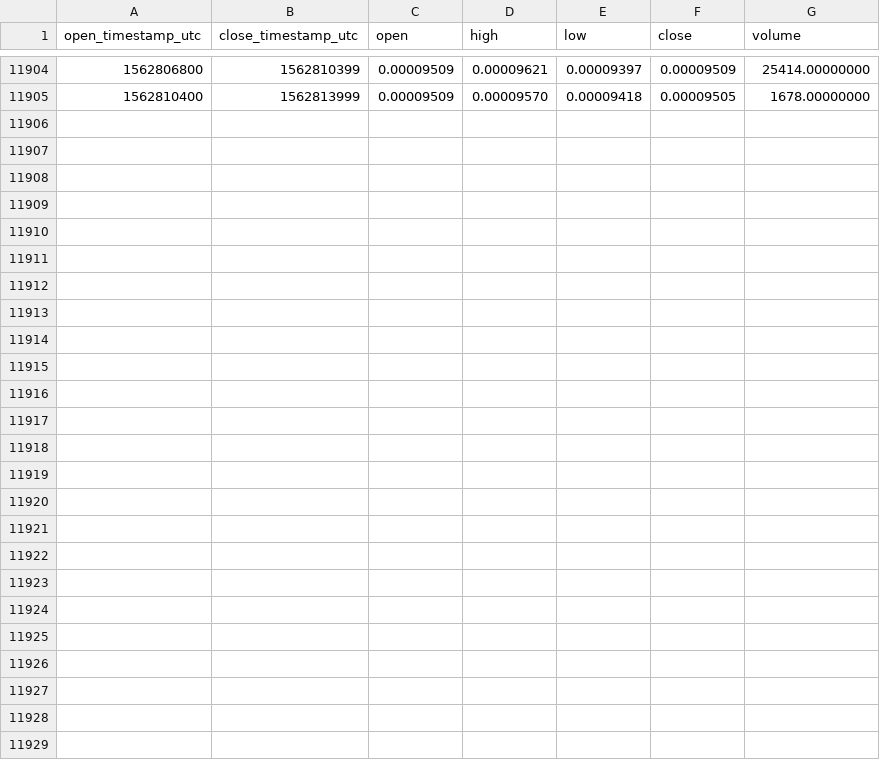
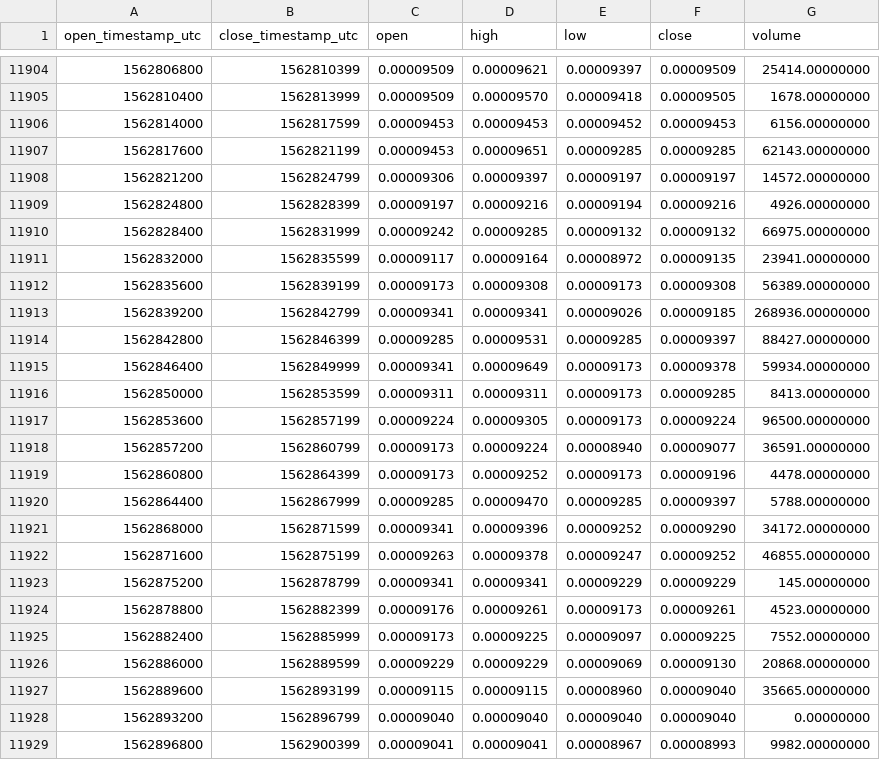
Before and after one commit to cryptobigbro/binance-POAETH, a CSV file: binance-POAETH-1h.csv, drawn as a sheet; only a part is shown, gaps mark what is left out; the diff names each change by its address in the sheet, - before the commit and + after, or states it on an @@ line.

Commit message:
Update OHLCV data.

```diff
--- a/binance-POAETH-1h.csv
+++ b/binance-POAETH-1h.csv
+row 11906: 1562814000 | 1562817599 | 0.00009453 | 0.00009453 | 0.00009452 | 0.00009453 | 6156.00000000
+row 11907: 1562817600 | 1562821199 | 0.00009453 | 0.00009651 | 0.00009285 | 0.00009285 | 62143.00000000
+row 11908: 1562821200 | 1562824799 | 0.00009306 | 0.00009397 | 0.00009197 | 0.00009197 | 14572.00000000
+row 11909: 1562824800 | 1562828399 | 0.00009197 | 0.00009216 | 0.00009194 | 0.00009216 | 4926.00000000
+row 11910: 1562828400 | 1562831999 | 0.00009242 | 0.00009285 | 0.00009132 | 0.00009132 | 66975.00000000
+row 11911: 1562832000 | 1562835599 | 0.00009117 | 0.00009164 | 0.00008972 | 0.00009135 | 23941.00000000
+row 11912: 1562835600 | 1562839199 | 0.00009173 | 0.00009308 | 0.00009173 | 0.00009308 | 56389.00000000
+row 11913: 1562839200 | 1562842799 | 0.00009341 | 0.00009341 | 0.00009026 | 0.00009185 | 268936.00000000
+row 11914: 1562842800 | 1562846399 | 0.00009285 | 0.00009531 | 0.00009285 | 0.00009397 | 88427.00000000
+row 11915: 1562846400 | 1562849999 | 0.00009341 | 0.00009649 | 0.00009173 | 0.00009378 | 59934.00000000
+row 11916: 1562850000 | 1562853599 | 0.00009311 | 0.00009311 | 0.00009173 | 0.00009285 | 8413.00000000
+row 11917: 1562853600 | 1562857199 | 0.00009224 | 0.00009305 | 0.00009173 | 0.00009224 | 96500.00000000
+row 11918: 1562857200 | 1562860799 | 0.00009173 | 0.00009224 | 0.00008940 | 0.00009077 | 36591.00000000
+row 11919: 1562860800 | 1562864399 | 0.00009173 | 0.00009252 | 0.00009173 | 0.00009196 | 4478.00000000
+row 11920: 1562864400 | 1562867999 | 0.00009285 | 0.00009470 | 0.00009285 | 0.00009397 | 5788.00000000
+row 11921: 1562868000 | 1562871599 | 0.00009341 | 0.00009396 | 0.00009252 | 0.00009290 | 34172.00000000
+row 11922: 1562871600 | 1562875199 | 0.00009263 | 0.00009378 | 0.00009247 | 0.00009252 | 46855.00000000
+row 11923: 1562875200 | 1562878799 | 0.00009341 | 0.00009341 | 0.00009229 | 0.00009229 | 145.00000000
+row 11924: 1562878800 | 1562882399 | 0.00009176 | 0.00009261 | 0.00009173 | 0.00009261 | 4523.00000000
+row 11925: 1562882400 | 1562885999 | 0.00009173 | 0.00009225 | 0.00009097 | 0.00009225 | 7552.00000000
+row 11926: 1562886000 | 1562889599 | 0.00009229 | 0.00009229 | 0.00009069 | 0.00009130 | 20868.00000000
+row 11927: 1562889600 | 1562893199 | 0.00009115 | 0.00009115 | 0.00008960 | 0.00009040 | 35665.00000000
+row 11928: 1562893200 | 1562896799 | 0.00009040 | 0.00009040 | 0.00009040 | 0.00009040 | 0.00000000
+row 11929: 1562896800 | 1562900399 | 0.00009041 | 0.00009041 | 0.00008967 | 0.00008993 | 9982.00000000
```
Also changed, not shown: binance-POAETH-1d.csv.
